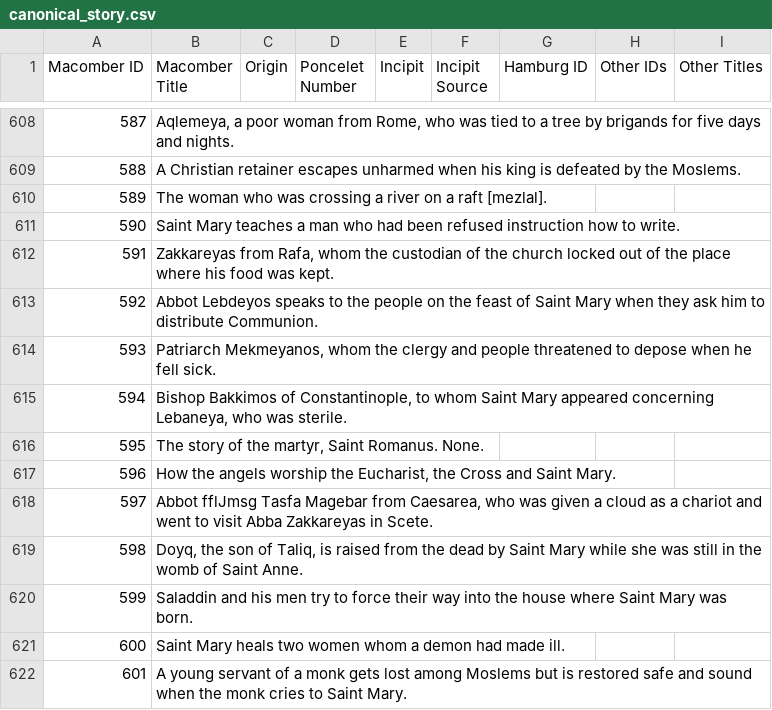
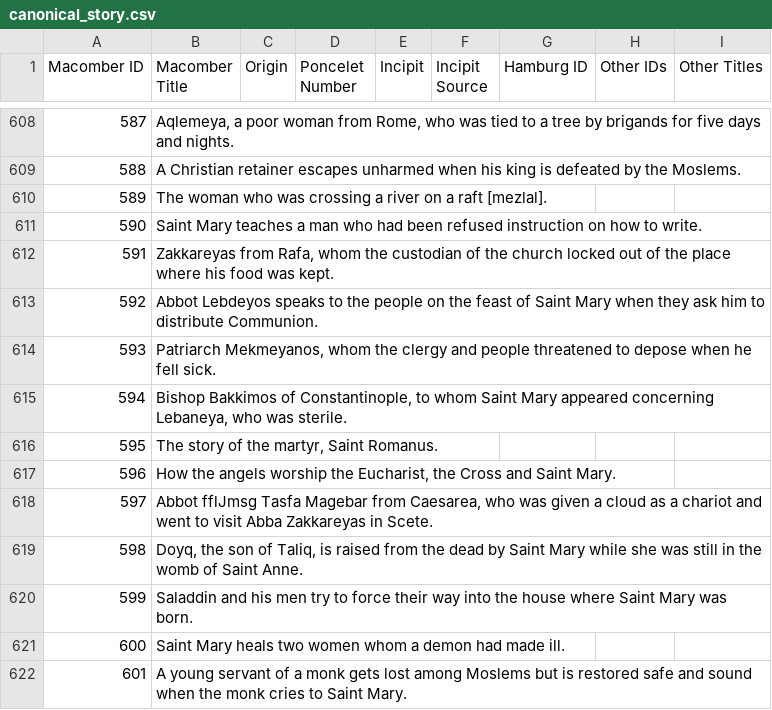
Before and after one commit to rlskoeser/test-pemm-data, a CSV file: data/canonical_story.csv, drawn as a sheet; only a part is shown, gaps mark what is left out.

```diff
--- a/data/canonical_story.csv
+++ b/data/canonical_story.csv
@@ -610,3 +610,3 @@ Macomber ID,Macomber Title,Origin,Poncelet Number,Incipit,Incipit Source,Hamburg
 589,The woman who was crossing a river on a raft [mezlal].,,,,,,,
-590,Saint Mary teaches a man who had been refused instruction how to write.,,,,,,,
+590,Saint Mary teaches a man who had been refused instruction on how to write.,,,,,,,
 591,"Zakkareyas from Rafa, whom the custodian of the church locked out of the place where his food was kept.",,,,,,,
@@ -615,3 +615,3 @@ Macomber ID,Macomber Title,Origin,Poncelet Number,Incipit,Incipit Source,Hamburg
 594,"Bishop Bakkimos of Constantinople, to whom Saint Mary appeared concerning Lebaneya, who was sterile.",,,,,,,
-595,"The story of the martyr, Saint Romanus. None.",,,,,,,
+595,"The story of the martyr, Saint Romanus. ",,,,,,,
 596,"How the angels worship the Eucharist, the Cross and Saint Mary.",,,,,,,
```
Also changed, not shown: data/story_instance.csv.
